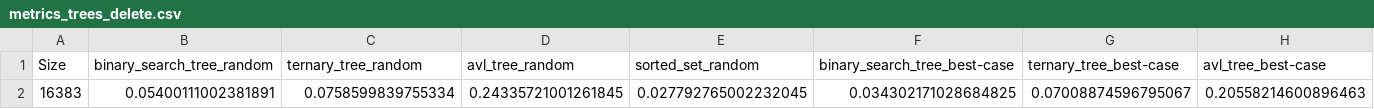
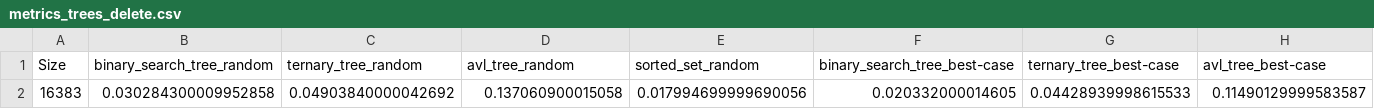
Before and after one commit to frogen-while/Algorithms, a CSV file: generated_data/tables/metrics_trees_delete.csv, drawn as a sheet; only a part is shown; removed rows and columns are numbered as before the commit, all else as after; rows hold the shown columns only; the diff names each change by its address in the sheet, - before the commit and + after, or states it on an @@ line.

```diff
--- a/generated_data/tables/metrics_trees_delete.csv
+++ b/generated_data/tables/metrics_trees_delete.csv
-row 2: 16383 | 0.05400111002381891 | 0.0758599839755334 | 0.24335721001261845 | 0.027792765002232045 | 0.034302171028684825 | 0.07008874596795067 | 0.20558214600896463
+row 2: 16383 | 0.030284300009952858 | 0.04903840000042692 | 0.137060900015058 | 0.017994699999690056 | 0.020332000014605 | 0.04428939998615533 | 0.11490129999583587
```
Also changed, not shown: generated_data/tables/metrics_trees_insert.csv, generated_data/tables/metrics_trees_search.csv, 13 other files.
